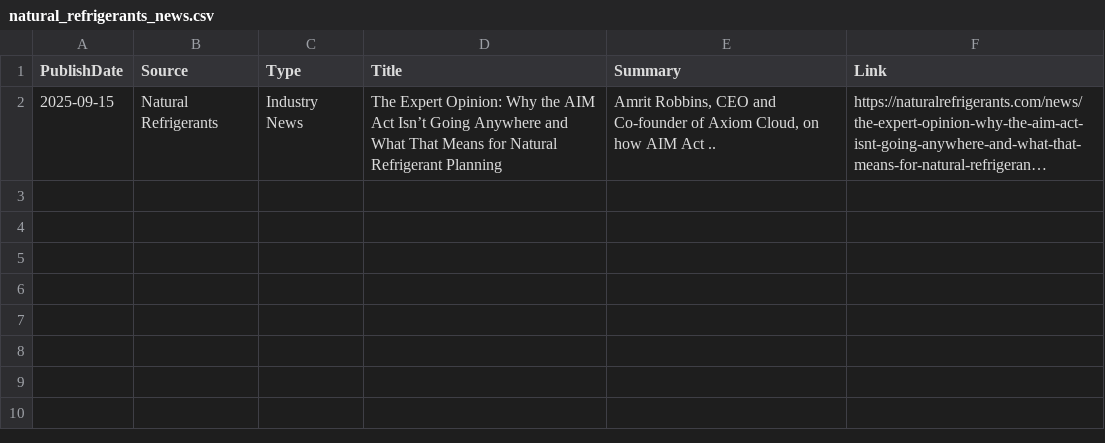
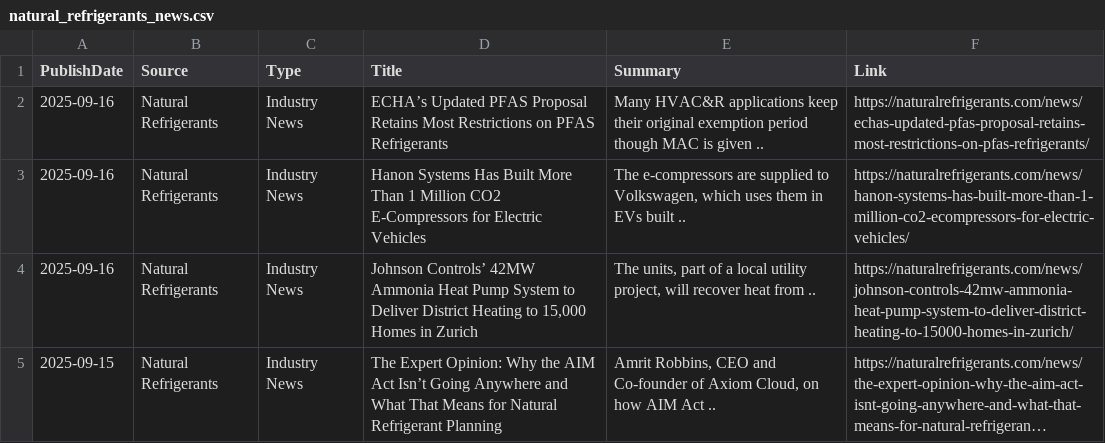
Before and after one commit to ivan-sanjuan/HVAC_News_Scraper, a CSV file: csv/natural_refrigerants_news.csv, drawn as a sheet; long unchanged cells end in …; the diff names each change by its address in the sheet, - before the commit and + after, or states it on an @@ line.

```diff
--- a/csv/natural_refrigerants_news.csv
+++ b/csv/natural_refrigerants_news.csv
+row 2: 2025-09-16 | Natural Refrigerants | Industry News | ECHA’s Updated PFAS Proposal Retains Most Restrictions on PFAS Refrigerants | Many HVAC&R applications keep their original exemption period though MAC is given .. | https://naturalrefrigerants.com/news/echas-updated-pfas-proposal-retains-most-restrictions-on-pfas-refrigerants/
+row 3: 2025-09-16 | Natural Refrigerants | Industry News | Hanon Systems Has Built More Than 1 Million CO2 E-Compressors for Electric Vehicles | The e-compressors are supplied to Volkswagen, which uses them in EVs built .. | https://naturalrefrigerants.com/news/hanon-systems-has-built-more-than-1-million-co2-ecompressors-for-electric-vehicles/
+row 4: 2025-09-16 | Natural Refrigerants | Industry News | Johnson Controls’ 42MW Ammonia Heat Pump System to Deliver District Heating to 15,000 Homes in Zurich | The units, part of a local utility project, will recover heat from .. | https://naturalrefrigerants.com/news/johnson-controls-42mw-ammonia-heat-pump-system-to-deliver-district-heating-to-15000-homes-in-zurich/
```
Also changed, not shown: csv/cooling_post_news.csv, 46 other files.
